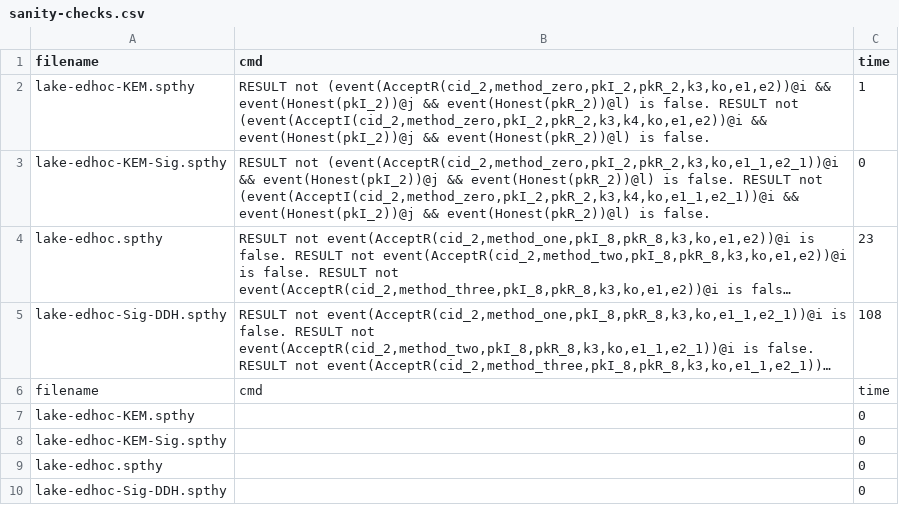
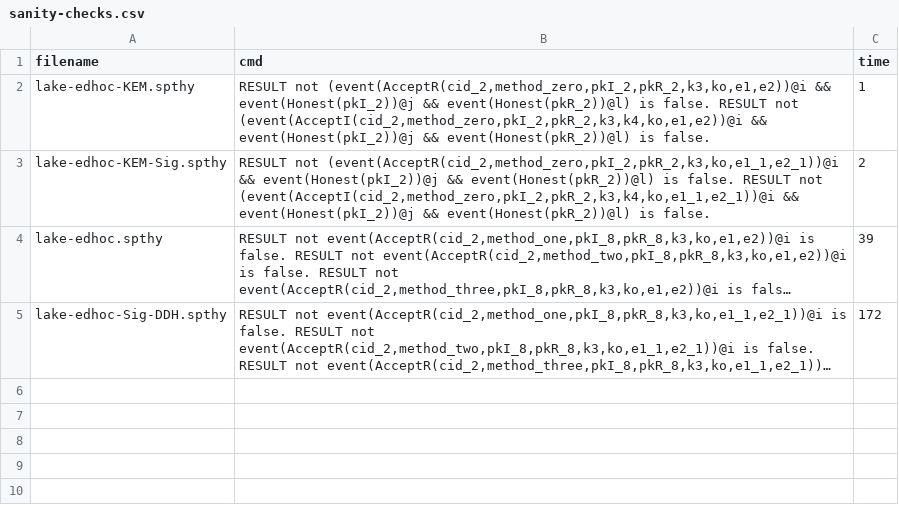
Before and after one commit to charlie-j/edhoc-formal-analysis, a CSV file: models/sanity-checks.csv, drawn as a sheet; long unchanged cells end in …; the diff names each change by its address in the sheet, - before the commit and + after, or states it on an @@ line.

Commit message:
working sanity checks

```diff
--- a/models/sanity-checks.csv
+++ b/models/sanity-checks.csv
-C3 (time): 0
+C3 (time): 2
-C4 (time): 23
+C4 (time): 39
-C5 (time): 108
+C5 (time): 172
-row 6: filename | cmd | time
-row 7: lake-edhoc-KEM.spthy |  | 0
-row 8: lake-edhoc-KEM-Sig.spthy |  | 0
-row 9: lake-edhoc.spthy |  | 0
-row 10: lake-edhoc-Sig-DDH.spthy |  | 0
```
